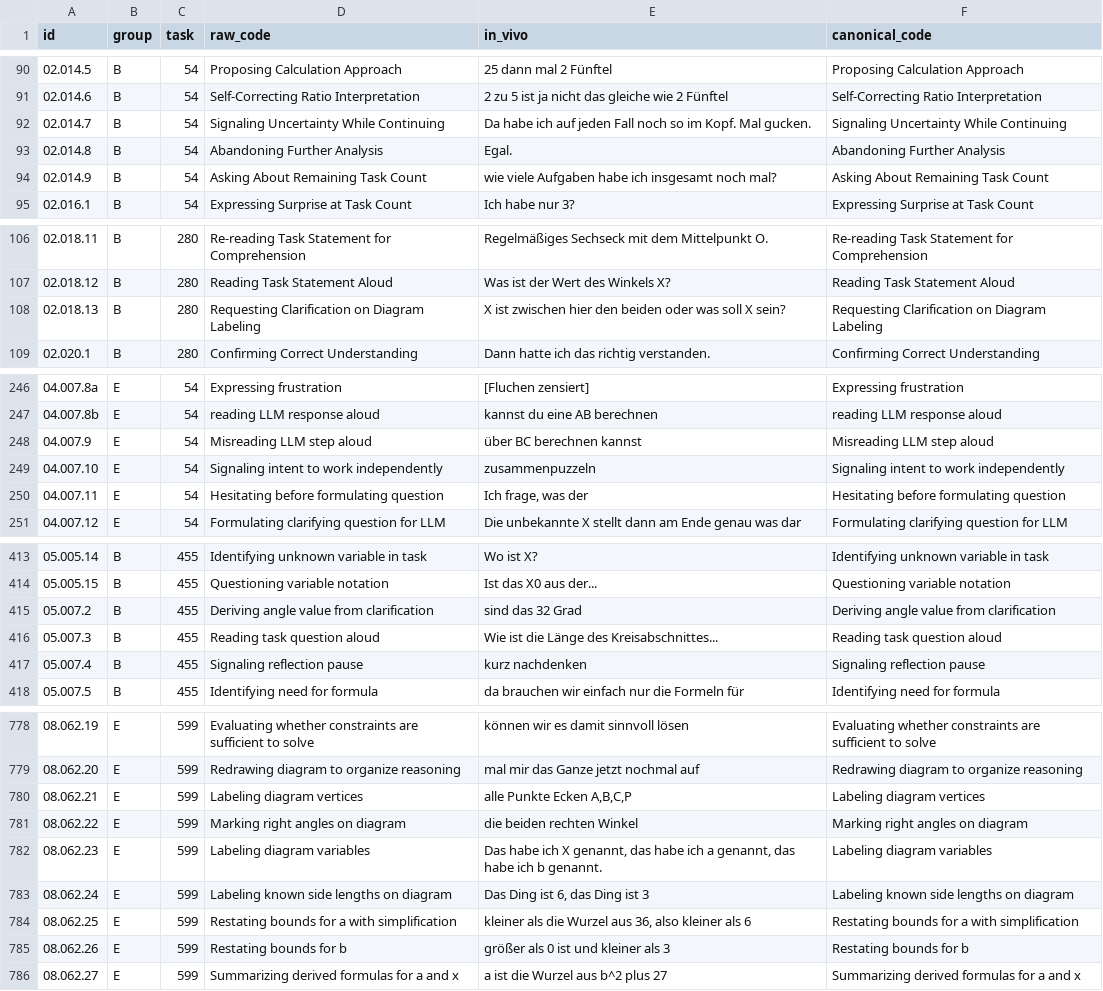
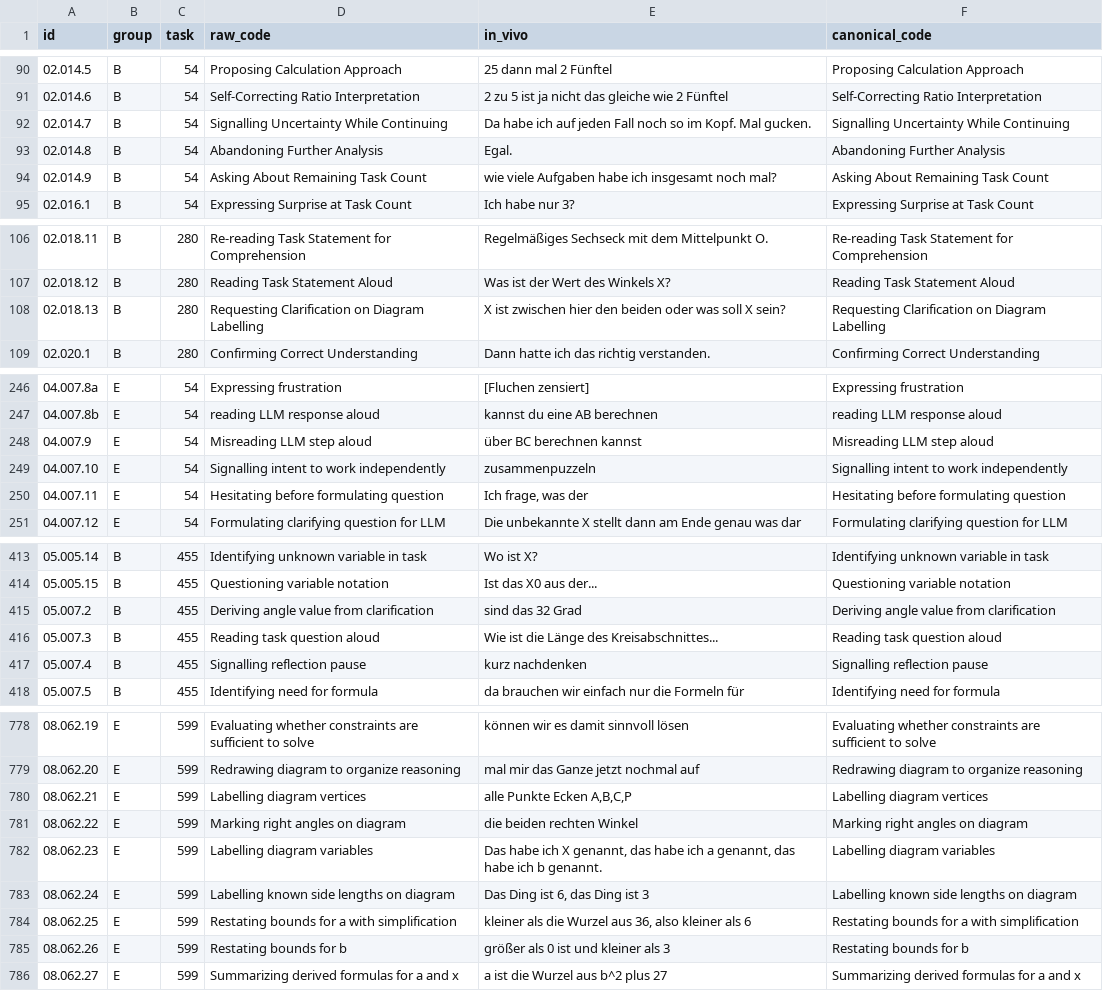
Before and after one commit to nimble-byte/thesis-code, a CSV file: evaluation/qualitative/codebooks/codebook_v0.csv, drawn as a sheet; only a part is shown, gaps mark what is left out; the diff covers the shown part only.

```diff
--- a/evaluation/qualitative/codebooks/codebook_v0.csv
+++ b/evaluation/qualitative/codebooks/codebook_v0.csv
@@ -91,3 +91,3 @@ id,group,task,raw_code,in_vivo,canonical_code
 02.014.6,B,54,Self-Correcting Ratio Interpretation,2 zu 5 ist ja nicht das gleiche wie 2 Fünftel,Self-Correcting Ratio Interpretation
-02.014.7,B,54,Signaling Uncertainty While Continuing,Da habe ich auf jeden Fall noch so im Kopf. Mal gucken.,Signaling Uncertainty While Continuing
+02.014.7,B,54,Signalling Uncertainty While Continuing,Da habe ich auf jeden Fall noch so im Kopf. Mal gucken.,Signalling Uncertainty While Continuing
 02.014.8,B,54,Abandoning Further Analysis,Egal.,Abandoning Further Analysis
@@ -107,3 +107,3 @@ id,group,task,raw_code,in_vivo,canonical_code
 02.018.12,B,280,Reading Task Statement Aloud,Was ist der Wert des Winkels X?,Reading Task Statement Aloud
-02.018.13,B,280,Requesting Clarification on Diagram Labeling,X ist zwischen hier den beiden oder was soll X sein?,Requesting Clarification on Diagram Labeling
+02.018.13,B,280,Requesting Clarification on Diagram Labelling,X ist zwischen hier den beiden oder was soll X sein?,Requesting Clarification on Diagram Labelling
 02.020.1,B,280,Confirming Correct Understanding,Dann hatte ich das richtig verstanden.,Confirming Correct Understanding
@@ -248,3 +248,3 @@ id,group,task,raw_code,in_vivo,canonical_code
 04.007.9,E,54,Misreading LLM step aloud,über BC berechnen kannst,Misreading LLM step aloud
-04.007.10,E,54,Signaling intent to work independently,zusammenpuzzeln,Signaling intent to work independently
+04.007.10,E,54,Signalling intent to work independently,zusammenpuzzeln,Signalling intent to work independently
 04.007.11,E,54,Hesitating before formulating question,"Ich frage, was der",Hesitating before formulating question
@@ -416,3 +416,3 @@ id,group,task,raw_code,in_vivo,canonical_code
 05.007.3,B,455,Reading task question aloud,Wie ist die Länge des Kreisabschnittes...,Reading task question aloud
-05.007.4,B,455,Signaling reflection pause,kurz nachdenken,Signaling reflection pause
+05.007.4,B,455,Signalling reflection pause,kurz nachdenken,Signalling reflection pause
 05.007.5,B,455,Identifying need for formula,da brauchen wir einfach nur die Formeln für,Identifying need for formula
@@ -779,6 +779,6 @@ id,group,task,raw_code,in_vivo,canonical_code
 08.062.20,E,599,Redrawing diagram to organize reasoning,mal mir das Ganze jetzt nochmal auf,Redrawing diagram to organize reasoning
-08.062.21,E,599,Labeling diagram vertices,"alle Punkte Ecken A,B,C,P",Labeling diagram vertices
+08.062.21,E,599,Labelling diagram vertices,"alle Punkte Ecken A,B,C,P",Labelling diagram vertices
 08.062.22,E,599,Marking right angles on diagram,die beiden rechten Winkel,Marking right angles on diagram
-08.062.23,E,599,Labeling diagram variables,"Das habe ich X genannt, das habe ich a genannt, das habe ich b genannt.",Labeling diagram variables
-08.062.24,E,599,Labeling known side lengths on diagram,"Das Ding ist 6, das Ding ist 3",Labeling known side lengths on diagram
+08.062.23,E,599,Labelling diagram variables,"Das habe ich X genannt, das habe ich a genannt, das habe ich b genannt.",Labelling diagram variables
+08.062.24,E,599,Labelling known side lengths on diagram,"Das Ding ist 6, das Ding ist 3",Labelling known side lengths on diagram
 08.062.25,E,599,Restating bounds for a with simplification,"kleiner als die Wurzel aus 36, also kleiner als 6",Restating bounds for a with simplification
```
Also changed, not shown: 22 edited cells elsewhere in this file, evaluation/qualitative/codebooks/codebook_v1.csv, evaluation/qualitative/codebooks/codebook_v2.csv, 14 other files.
